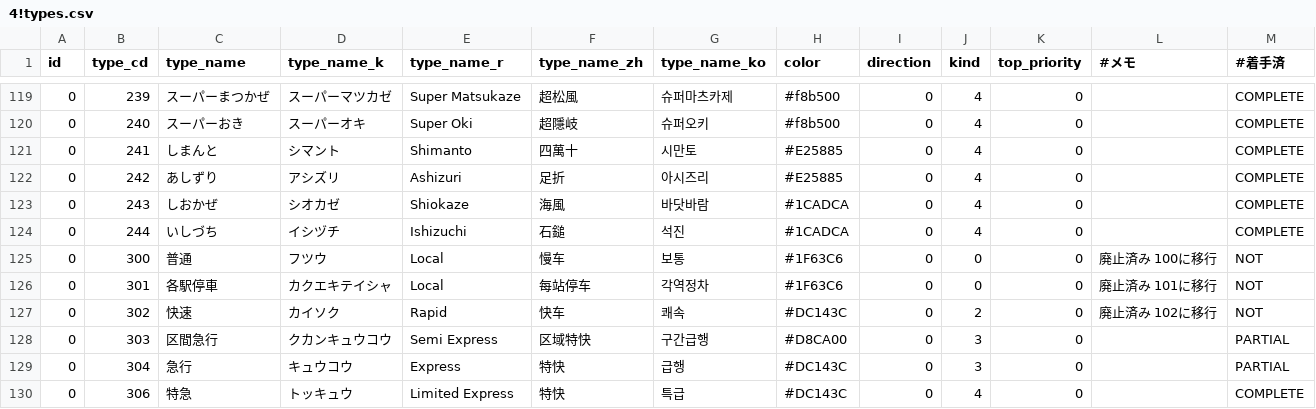
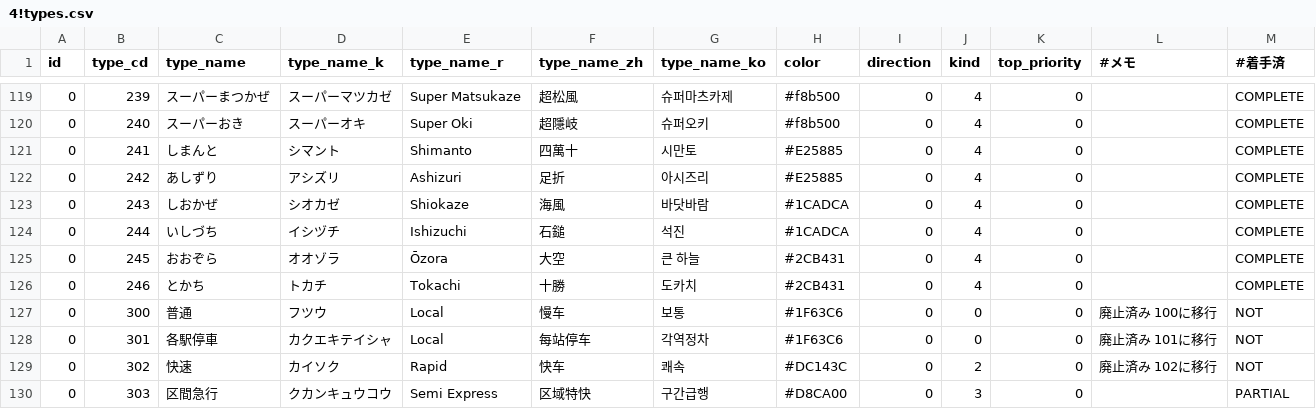
Before and after one commit to TrainLCD/StationAPI, a CSV file: data/4!types.csv, drawn as a sheet; only a part is shown, gaps mark what is left out; the shorter side is filled out with more unchanged rows; the diff names each change by its address in the sheet, - before the commit and + after, or states it on an @@ line.

Commit message:
Update 4!types.csv
特急列車名追加

```diff
--- a/data/4!types.csv
+++ b/data/4!types.csv
+row 125: 0 | 245 | おおぞら | オオゾラ | Ōzora | 大空 | 큰 하늘 | #2CB431 | 0 | 4 | 0 |  | COMPLETE
+row 126: 0 | 246 | とかち | トカチ | Tokachi | 十勝 | 도카치 | #2CB431 | 0 | 4 | 0 |  | COMPLETE
```
